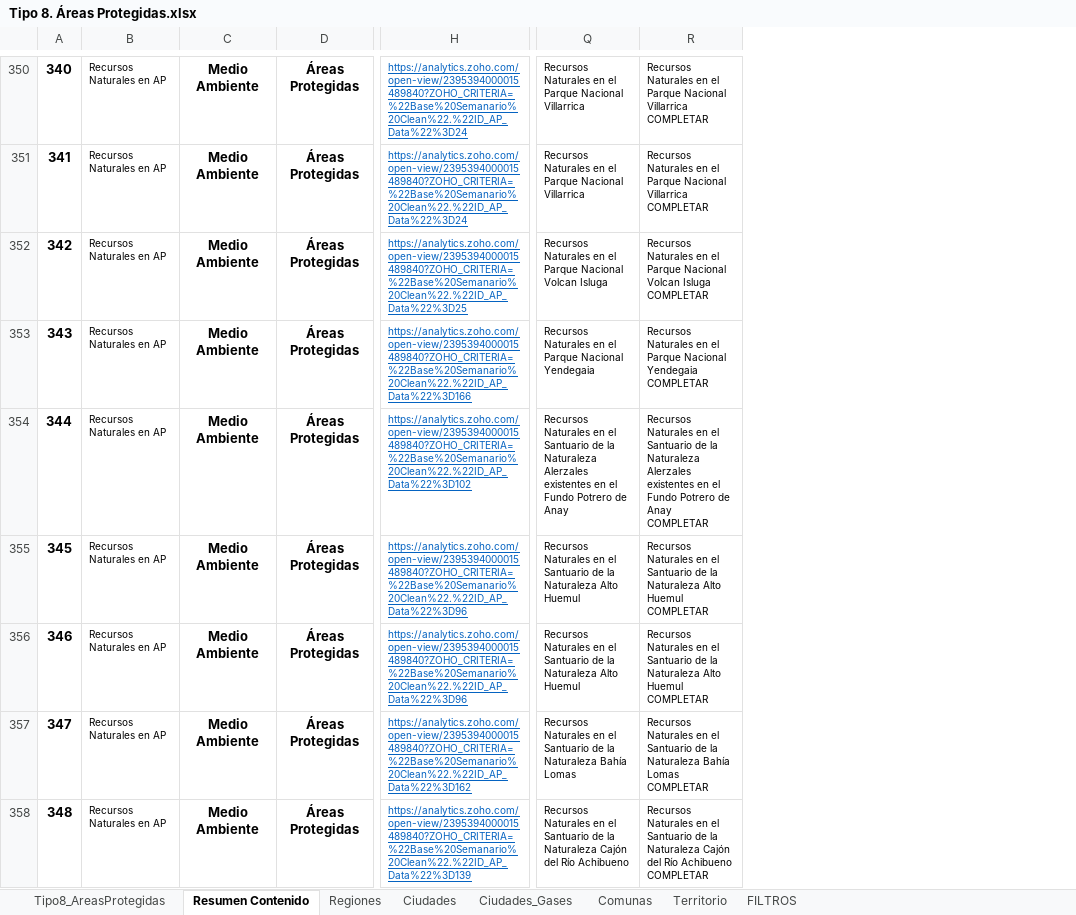
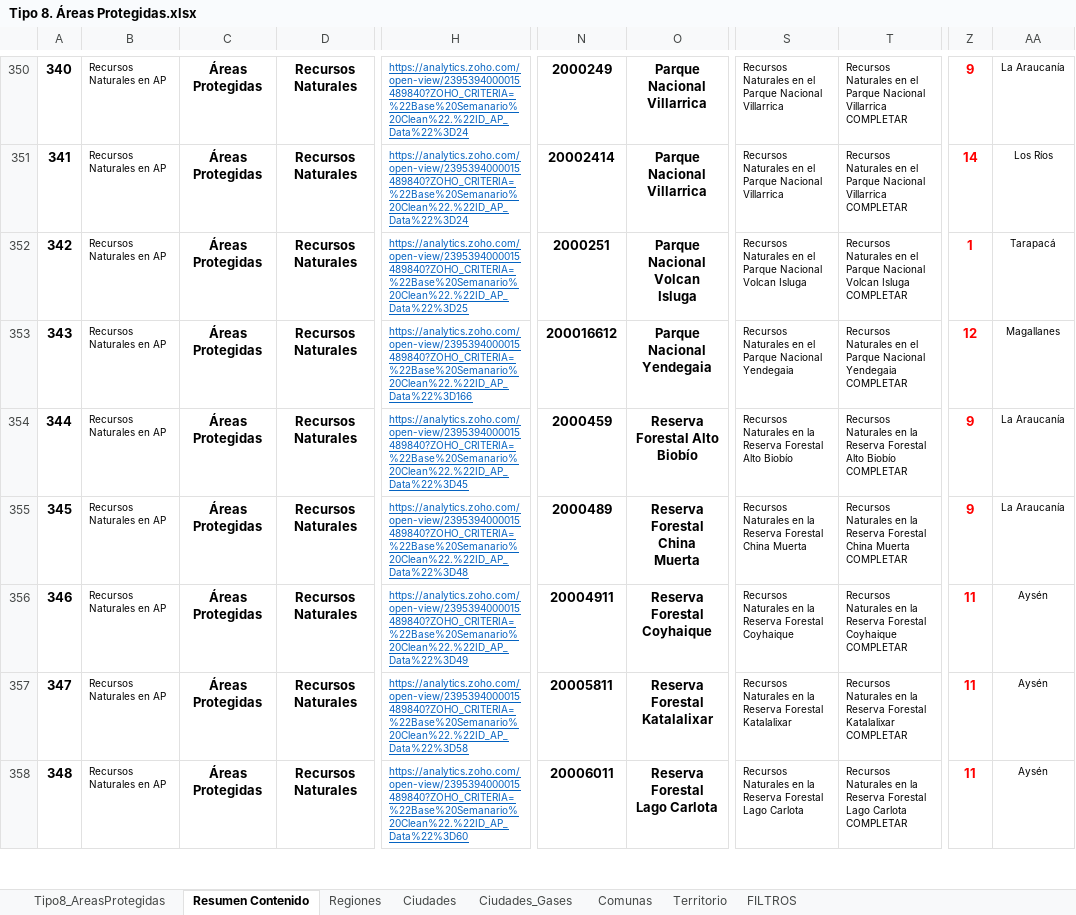
Before and after one commit to Sud-Austral/MONITOREO-DI, an Excel workbook: 000 BASE GENERAL 2022/Tipo 8. Áreas Protegidas.xlsx, sheet Resumen Contenido, drawn as a sheet; only a part is shown, gaps mark what is left out; values as stored, in another font and other column widths than the file's, no borders; charts and pictures and conditional formats and table styles not drawn; removed rows and columns are numbered as before the commit, all else as after; the diff covers the shown part only; the diff names each change by its address in the sheet, - before the commit and + after, or states it on an @@ line.

```diff
--- a/000 BASE GENERAL 2022/Tipo 8. Áreas Protegidas.xlsx (sheet Resumen Contenido)
+++ b/000 BASE GENERAL 2022/Tipo 8. Áreas Protegidas.xlsx (sheet Resumen Contenido)
-column C, rows 350-358: all Medio Ambiente
+column D, rows 350-358: all Recursos Naturales
+column N, rows 350-358: 2000249 | 20002414 | 2000251 | 200016612 | 2000459 | 2000489 | 20004911 | 20005811 | 20006011
+column O, rows 350-358: Parque Nacional Villarrica | Parque Nacional Villarrica | Parque Nacional Volcan Isluga | Parque Nacional Yendegaia | Reserva Forestal Alto Biobío | Reserva Forestal China Muerta | Reserva Forestal Coyhaique | Reserva Forestal Katalalixar | Reserva Forestal Lago Carlota
+column Z, rows 350-358: 9 | 14 | 1 | 12 | 9 | 9 | 11 | 11 | 11
+column AA, rows 350-358: La Araucanía | Los Ríos | Tarapacá | Magallanes | La Araucanía | La Araucanía | Aysén | Aysén | Aysén
-H354: https://analytics.zoho.com/open-view/2395394000015489840?ZOHO_CRITERIA=%22Base%20Semanario%20Clean%22.%22ID_AP_Data%22%3D102
+H354: https://analytics.zoho.com/open-view/2395394000015489840?ZOHO_CRITERIA=%22Base%20Semanario%20Clean%22.%22ID_AP_Data%22%3D45
-S354: …Naturales en el Santuario de la Naturaleza Alerzales existentes en el Fundo Potrero de Anay
+S354: …Naturales en la Reserva Forestal Alto Biobío
-T354: …Naturales en el Santuario de la Naturaleza Alerzales existentes en el Fundo Potrero de Anay COMPLETAR
+T354: …Naturales en la Reserva Forestal Alto Biobío COMPLETAR
-H355: https://analytics.zoho.com/open-view/2395394000015489840?ZOHO_CRITERIA=%22Base%20Semanario%20Clean%22.%22ID_AP_Data%22%3D96
+H355: https://analytics.zoho.com/open-view/2395394000015489840?ZOHO_CRITERIA=%22Base%20Semanario%20Clean%22.%22ID_AP_Data%22%3D48
-S355: …Naturales en el Santuario de la Naturaleza Alto Huemul
+S355: …Naturales en la Reserva Forestal China Muerta
-T355: …Naturales en el Santuario de la Naturaleza Alto Huemul COMPLETAR
+T355: …Naturales en la Reserva Forestal China Muerta COMPLETAR
-H356: https://analytics.zoho.com/open-view/2395394000015489840?ZOHO_CRITERIA=%22Base%20Semanario%20Clean%22.%22ID_AP_Data%22%3D96
+H356: https://analytics.zoho.com/open-view/2395394000015489840?ZOHO_CRITERIA=%22Base%20Semanario%20Clean%22.%22ID_AP_Data%22%3D49
-S356: …Naturales en el Santuario de la Naturaleza Alto Huemul
+S356: …Naturales en la Reserva Forestal Coyhaique
-T356: …Naturales en el Santuario de la Naturaleza Alto Huemul COMPLETAR
+T356: …Naturales en la Reserva Forestal Coyhaique COMPLETAR
-H357: https://analytics.zoho.com/open-view/2395394000015489840?ZOHO_CRITERIA=%22Base%20Semanario%20Clean%22.%22ID_AP_Data%22%3D162
+H357: https://analytics.zoho.com/open-view/2395394000015489840?ZOHO_CRITERIA=%22Base%20Semanario%20Clean%22.%22ID_AP_Data%22%3D58
-S357: …Naturales en el Santuario de la Naturaleza Bahía Lomas
+S357: …Naturales en la Reserva Forestal Katalalixar
-T357: …Naturales en el Santuario de la Naturaleza Bahía Lomas COMPLETAR
+T357: …Naturales en la Reserva Forestal Katalalixar COMPLETAR
-H358: https://analytics.zoho.com/open-view/2395394000015489840?ZOHO_CRITERIA=%22Base%20Semanario%20Clean%22.%22ID_AP_Data%22%3D139
+H358: https://analytics.zoho.com/open-view/2395394000015489840?ZOHO_CRITERIA=%22Base%20Semanario%20Clean%22.%22ID_AP_Data%22%3D60
-S358: …Naturales en el Santuario de la Naturaleza Cajón del Río Achibueno
+S358: …Naturales en la Reserva Forestal Lago Carlota
-T358: …Naturales en el Santuario de la Naturaleza Cajón del Río Achibueno COMPLETAR
+T358: …Naturales en la Reserva Forestal Lago Carlota COMPLETAR
```
Also changed, not shown: 1222 edited cells elsewhere in this sheet, sheet Tipo8_AreasProtegidas, formulas that keep their value, charts or pictures.
